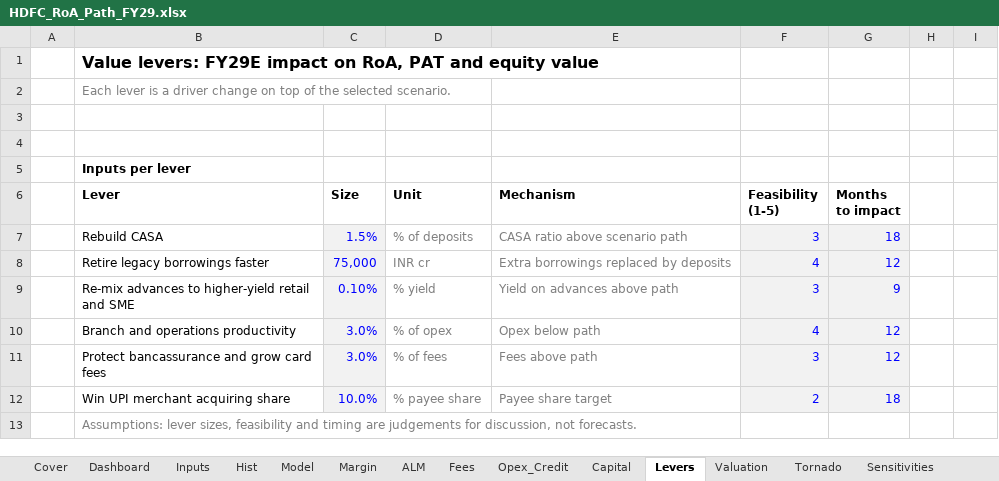
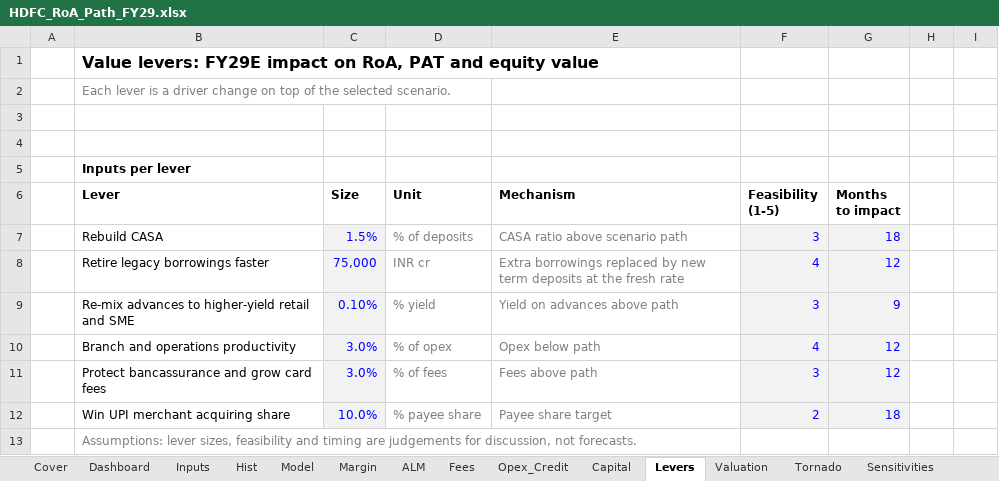
Before and after one commit to DogInfantry/Bank-Profitability, an Excel workbook: models/HDFC_RoA_Path_FY29.xlsx, sheet Levers, drawn as a sheet; only a part is shown; values as stored, in another font and other column widths than the file's, no borders; charts and pictures not drawn; the diff names each change by its address in the sheet, - before the commit and + after, or states it on an @@ line.

Commit message:
Price new term deposits at the fresh rate, not the book rate
Roadmap step 3. The cost of deposits assumed new deposits cost the existing
average. It now adds one term: the term-deposit share of each year's new
deposits pays the fresh rate instead of the book term-deposit rate. With that
term at zero the formula is exactly the old one.

- Inputs: system fresh rate 5.61% (RBI press release 2026-2027/1416, Sep-26),
  repo when observed (5.25%), fresh-rate beta 0.75 (assumption), and a
  scenario premium over the system rate (Downside +50 bp, a deposit war).
- Model lines: incremental CASA share (implied by the CASA and deposit
  paths), book TD rate, fresh TD rate. The premium is in the tornado.
- Lever 2 (retire borrowings) is priced against the fresh TD rate, not the
  4.8% average cost of deposits: 3.0 bp falls to 1.9 bp.
- Base FY29E RoA 1.86% to 1.89% before levers (fresh rates sit below the book
  rate), 2.04% to 2.06% with levers; value 492-558 to 506-576 a share;
  break-even Ke 11.96% to 12.11%. Deposit-war premium costs 6.8 bp.
- Engine ported with parity checks on the fresh rate and cost of deposits.
- Site masthead, chapter 04 title and the chapter 08 RoA KPI now read the
  engine instead of hand-typed numbers. README, methodology and project
  state updated.

```diff
--- a/models/HDFC_RoA_Path_FY29.xlsx (sheet Levers)
+++ b/models/HDFC_RoA_Path_FY29.xlsx (sheet Levers)
-E8 (Mechanism): …replaced by deposits
+E8 (Mechanism): …replaced by new term deposits at the fresh rate
```
Also changed, not shown: sheet Tornado, sheet Inputs, sheet Model, formulas that keep their value, charts or pictures, 20 other files.
